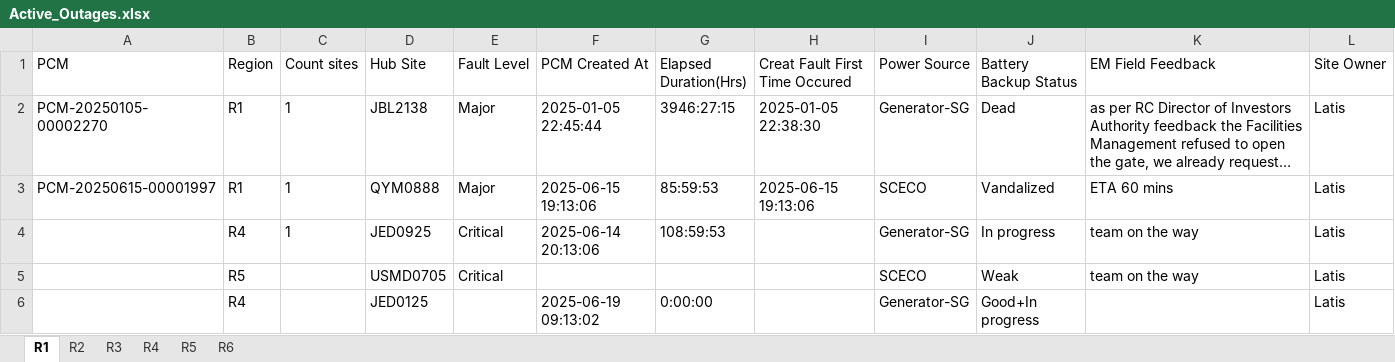
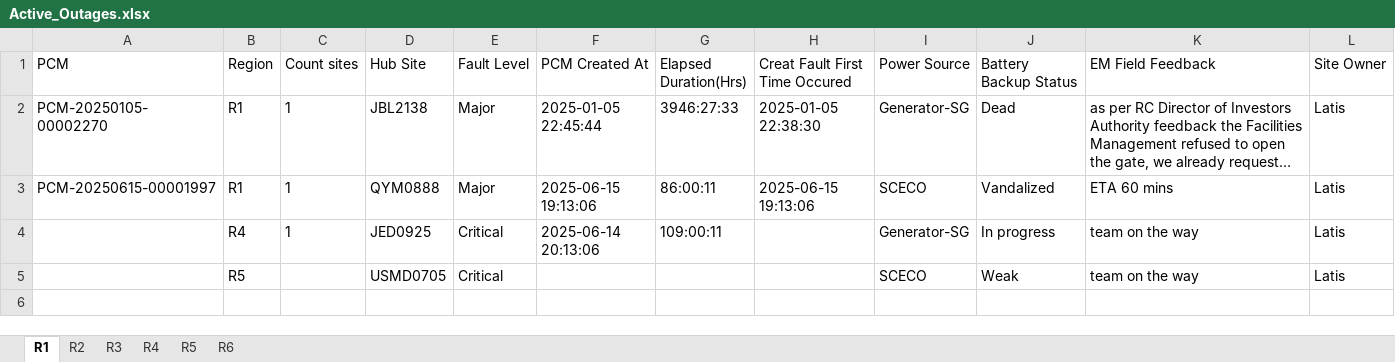
Before and after one commit to tarek-mahran/shabakkat, an Excel workbook: Active_Outages.xlsx, sheet R1, drawn as a sheet; long unchanged cells end in …; values as stored, in another font and other column widths than the file's, no borders; the diff names each change by its address in the sheet, - before the commit and + after, or states it on an @@ line.

Commit message:
Update Active_Outages.xlsx - 6/19/2025, 9:13:27 AM

```diff
--- a/Active_Outages.xlsx (sheet R1)
+++ b/Active_Outages.xlsx (sheet R1)
-G2 (Elapsed Duration(Hrs)): 3946:27:15
+G2 (Elapsed Duration(Hrs)): 3946:27:33
-G3 (Elapsed Duration(Hrs)): 85:59:53
+G3 (Elapsed Duration(Hrs)): 86:00:11
-G4 (Elapsed Duration(Hrs)): 108:59:53
+G4 (Elapsed Duration(Hrs)): 109:00:11
-row 6:  | R4 |  | JED0125 |  | 2025-06-19 09:13:02 | 0:00:00 |  | Generator-SG | Good+In progress |  | Latis
```
Also changed, not shown: sheet R4, sheet R2, sheet R6, sheet R5.
